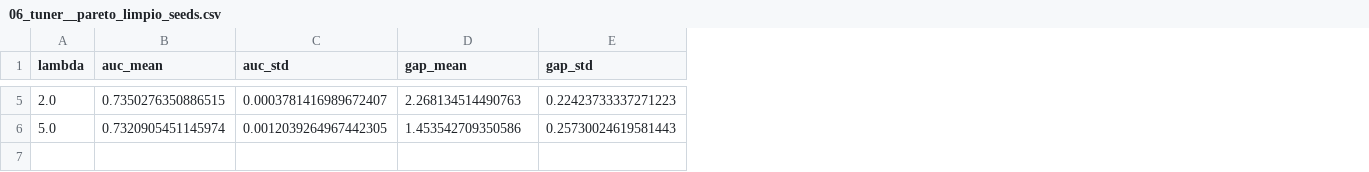
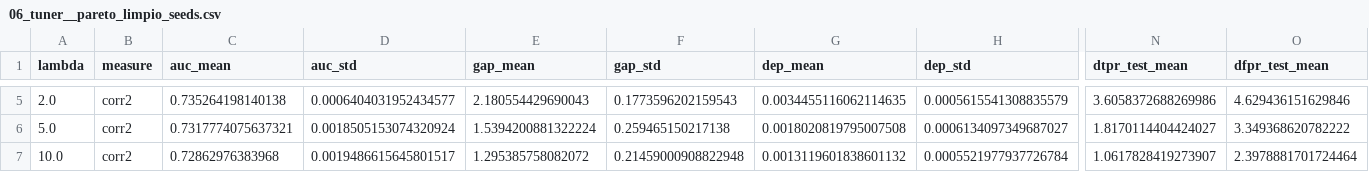
Before and after one commit to Romequinco/TALLER_FAIR_CREDIT_MODEL, a CSV file: results/tables/06_tuner__pareto_limpio_seeds.csv, drawn as a sheet; only a part is shown, gaps mark what is left out; addresses are those after the commit; rows hold the shown columns only; the diff covers the shown part only; the diff names each change by its address in the sheet, - before the commit and + after, or states it on an @@ line.

Commit message:
feat(06): integrar Tarea 3 con la FAIR loss real de T2 y comparar 3 medidas
Antes la Tarea 3 corria en silencio sobre un fallback corr2 porque
src/tuning.py importaba un simbolo inexistente de src/fair_loss.py.

- src/tuning.py: resolve_fair_loss usa DEPENDENCE_MEASURES reales
  (corr2/hsic/mmd) con un parametro `measure` propagado por todo el flujo;
  BCE ponderada propia identica para toda medida. Anadidos dep_value()
  (eje de dependencia FAIR literal) y tpr_fpr_gaps() (equalized-odds).
- notebooks/06: compara las 3 medidas sobre el backbone fijo con
  multi-semilla, elige el compromiso por presupuesto de AUC en validacion
  (corr2 lambda*=5), reporta ΔTPR/ΔFPR, traza la frontera de Pareto literal
  (X=D) y la oficial del tuner, tabla E5 con base 03 canonica + mejor
  remarcado, y panel de loss multi-lambda. Barrido dividido por medida con
  cache determinista para evitar timeouts.
- Resultado en test: group gap 5.62 -> 1.57 pp (-72%) por solo -0.59 pp de
  AUC; equalized-odds ΔTPR 8.28->1.82, ΔFPR 11.08->3.35. Modelo de
  compromiso persistido para la Tarea 4 (MC-Dropout).
- docs: DECISIONES (D-2.1 resuelta, D-3.1 RandomSearch, integracion T2/T3),
  README, INDEX, CONVENCIONES y teoria (definicion de MMD).

```diff
--- a/results/tables/06_tuner__pareto_limpio_seeds.csv
+++ b/results/tables/06_tuner__pareto_limpio_seeds.csv
+column B (measure), rows 5-6: corr2 | corr2
+column G (dep_mean), rows 5-6: 0.0034455116062114635 | 0.0018020819795007508
+column H (dep_std), rows 5-6: 0.0005615541308835579 | 0.0006134097349687027
+column N (dtpr_test_mean), rows 5-6: 3.6058372688269986 | 1.8170114404424027
+column O (dfpr_test_mean), rows 5-6: 4.629436151629846 | 3.349368620782222
-C5 (auc_mean): 0.7350276350886515
+C5 (auc_mean): 0.735264198140138
-D5 (auc_std): 0.0003781416989672407
+D5 (auc_std): 0.0006404031952434577
-E5 (gap_mean): 2.268134514490763
+E5 (gap_mean): 2.180554429690043
-F5 (gap_std): 0.22423733337271223
+F5 (gap_std): 0.1773596202159543
-C6 (auc_mean): 0.7320905451145974
+C6 (auc_mean): 0.7317774075637321
-D6 (auc_std): 0.0012039264967442305
+D6 (auc_std): 0.0018505153074320924
-E6 (gap_mean): 1.453542709350586
+E6 (gap_mean): 1.5394200881322224
-F6 (gap_std): 0.25730024619581443
+F6 (gap_std): 0.259465150217138
+row 7: 10.0 | corr2 | 0.72862976383968 | 0.0019486615645801517 | 1.295385758082072 | 0.21459000908822948 | 0.0013119601838601132 | 0.0005521977937726784 | 1.0617828419273907 | 2.3978881701724464
```
Also changed, not shown: 32 edited cells elsewhere in this file, results/tables/06_tuner__trials.csv, 20 other files.
